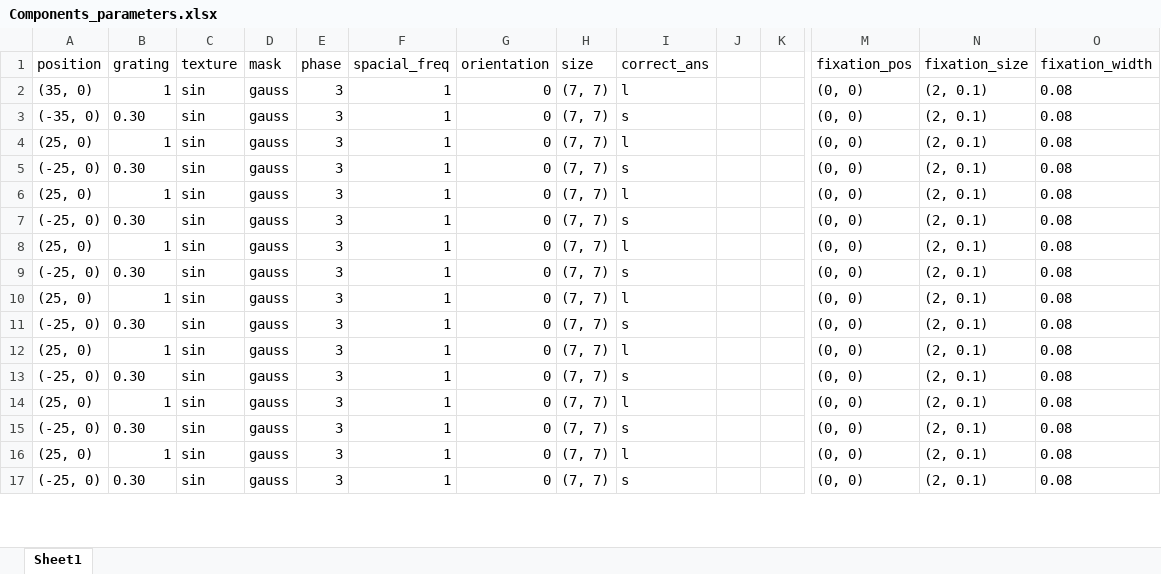
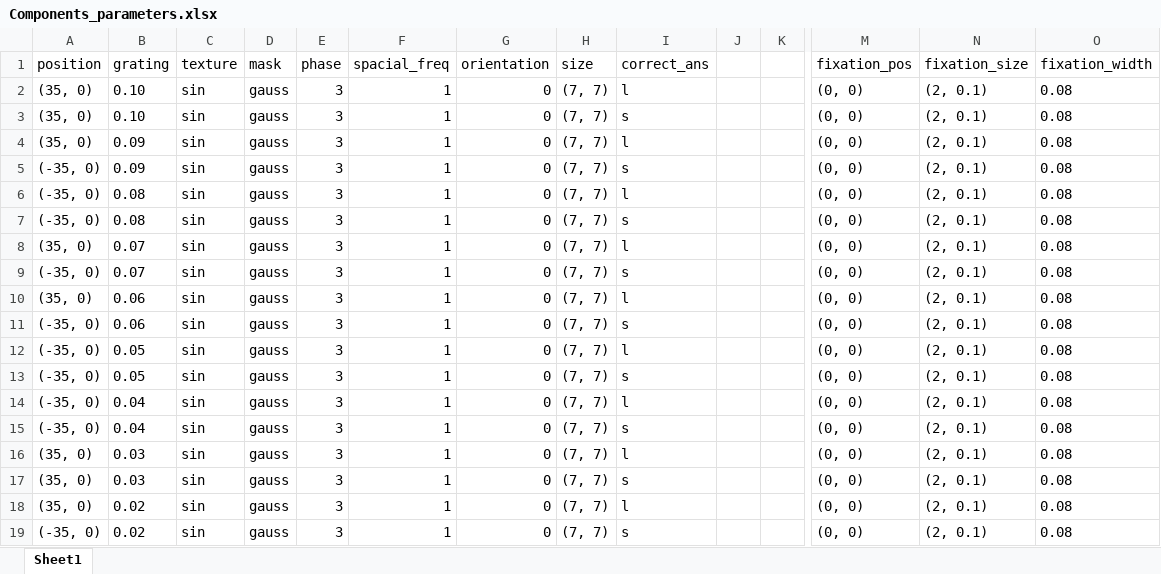
Before and after one commit to BonacchiLab/H-IBL.Task, an Excel workbook: Components_parameters.xlsx, sheet Sheet1, drawn as a sheet; only a part is shown, gaps mark what is left out; values as stored, in another font and other column widths than the file's, no borders; addresses are those after the commit; rows hold the shown columns only; the diff covers the shown part only; the diff names each change by its address in the sheet, - before the commit and + after, or states it on an @@ line.

Commit message:
Added grating levels ranging from 0.10 to 0.01 (and 0)

```diff
--- a/Components_parameters.xlsx (sheet Sheet1)
+++ b/Components_parameters.xlsx (sheet Sheet1)
-B2 (grating): 1
+B2 (grating): 0.10
+row 3: (35, 0) | 0.10 | sin | gauss | 3 | 1 | 0 | (7, 7) | s |  |  | (0, 0) | (2, 0.1) | 0.08
+row 4: (35, 0) | 0.09 | sin | gauss | 3 | 1 | 0 | (7, 7) | l |  |  | (0, 0) | (2, 0.1) | 0.08
-B5 (grating): 0.30
+B5 (grating): 0.09
-A6 (position): (25, 0)
+A6 (position): (-35, 0)
-B6 (grating): 1
+B6 (grating): 0.08
-A7 (position): (-25, 0)
+A7 (position): (-35, 0)
-B7 (grating): 0.30
+B7 (grating): 0.08
-A8 (position): (25, 0)
+A8 (position): (35, 0)
-B8 (grating): 1
+B8 (grating): 0.07
-A9 (position): (-25, 0)
+A9 (position): (-35, 0)
-B9 (grating): 0.30
+B9 (grating): 0.07
-A10 (position): (25, 0)
+A10 (position): (35, 0)
-B10 (grating): 1
+B10 (grating): 0.06
-A11 (position): (-25, 0)
+A11 (position): (-35, 0)
-B11 (grating): 0.30
+B11 (grating): 0.06
-A12 (position): (25, 0)
+A12 (position): (-35, 0)
-B12 (grating): 1
+B12 (grating): 0.05
-A13 (position): (-25, 0)
+A13 (position): (-35, 0)
-B13 (grating): 0.30
+B13 (grating): 0.05
-A14 (position): (25, 0)
+A14 (position): (-35, 0)
-B14 (grating): 1
+B14 (grating): 0.04
-A15 (position): (-25, 0)
+A15 (position): (-35, 0)
-B15 (grating): 0.30
+B15 (grating): 0.04
-A16 (position): (25, 0)
+A16 (position): (35, 0)
-B16 (grating): 1
+B16 (grating): 0.03
-A17 (position): (-25, 0)
+A17 (position): (35, 0)
-B17 (grating): 0.30
+B17 (grating): 0.03
-A18 (position): (25, 0)
+A18 (position): (35, 0)
-B18 (grating): 1
+B18 (grating): 0.02
-A19 (position): (-25, 0)
+A19 (position): (-35, 0)
-B19 (grating): 0.30
+B19 (grating): 0.02
```
Also changed, not shown: 2 added rows and 48 edited cells elsewhere in this sheet, 2 other files.
